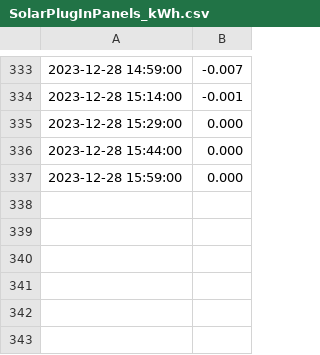
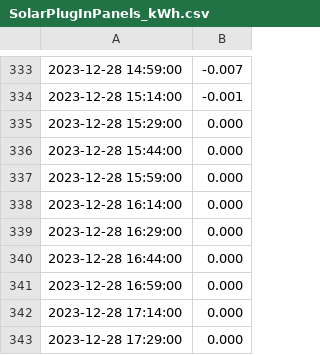
Before and after one commit to spikeygriffiths/Vesta, a CSV file: ramdisk/SolarPlugInPanels_kWh.csv, drawn as a sheet; only a part is shown, gaps mark what is left out.

```diff
--- a/ramdisk/SolarPlugInPanels_kWh.csv
+++ b/ramdisk/SolarPlugInPanels_kWh.csv
@@ -337 +337,7 @@
 2023-12-28 15:59:00,0.000
+2023-12-28 16:14:00,0.000
+2023-12-28 16:29:00,0.000
+2023-12-28 16:44:00,0.000
+2023-12-28 16:59:00,0.000
+2023-12-28 17:14:00,0.000
+2023-12-28 17:29:00,0.000
```
Also changed, not shown: 3 other files.
